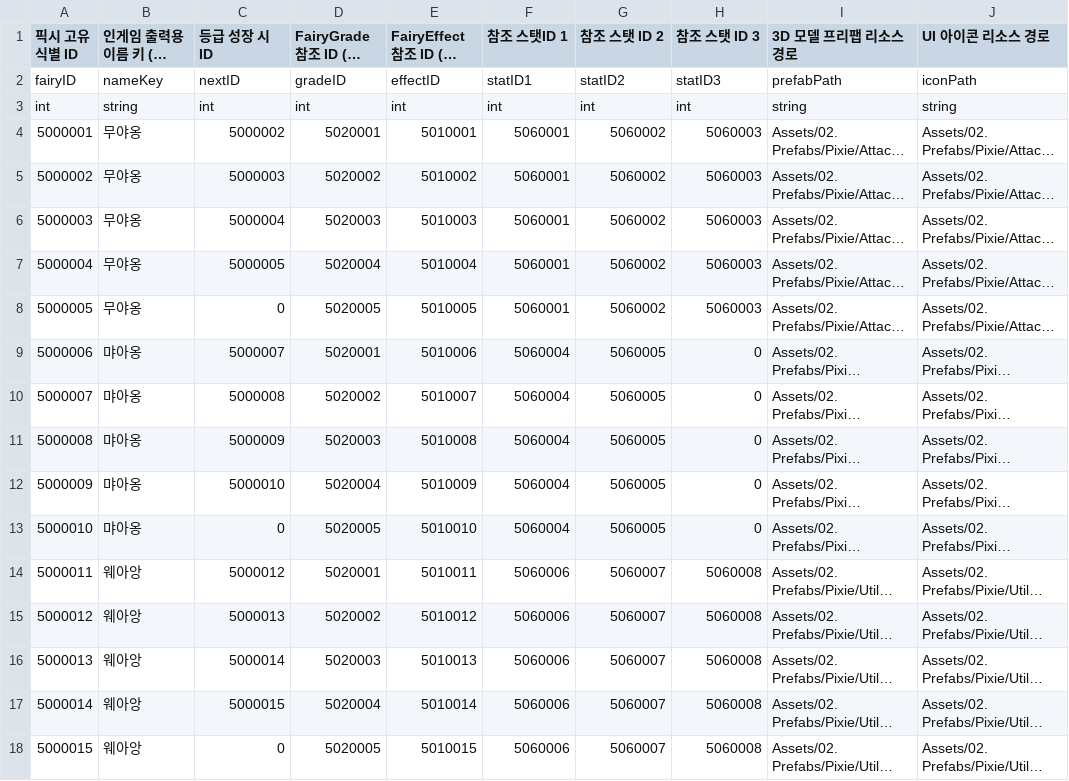
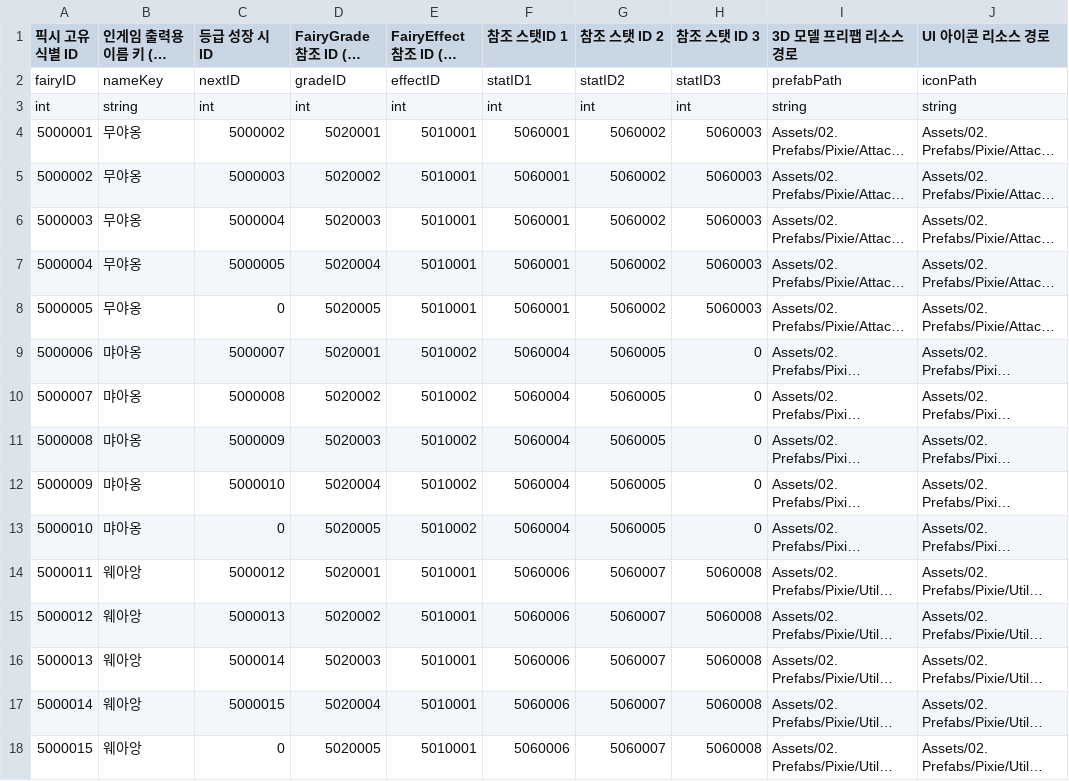
Before and after one commit to GodKong2431/Memorium, a CSV file: Assets/04. CSV/Pixie/FairyInfoTable.csv, drawn as a sheet; only a part is shown; long unchanged cells end in …; the diff names each change by its address in the sheet, - before the commit and + after, or states it on an @@ line.

```diff
--- a/Assets/04. CSV/Pixie/FairyInfoTable.csv
+++ b/Assets/04. CSV/Pixie/FairyInfoTable.csv
-E5 (FairyEffect 참조 ID (발동 로직)): 5010002
+E5 (FairyEffect 참조 ID (발동 로직)): 5010001
-E6 (FairyEffect 참조 ID (발동 로직)): 5010003
+E6 (FairyEffect 참조 ID (발동 로직)): 5010001
-E7 (FairyEffect 참조 ID (발동 로직)): 5010004
+E7 (FairyEffect 참조 ID (발동 로직)): 5010001
-E8 (FairyEffect 참조 ID (발동 로직)): 5010005
+E8 (FairyEffect 참조 ID (발동 로직)): 5010001
-E9 (FairyEffect 참조 ID (발동 로직)): 5010006
+E9 (FairyEffect 참조 ID (발동 로직)): 5010002
-E10 (FairyEffect 참조 ID (발동 로직)): 5010007
+E10 (FairyEffect 참조 ID (발동 로직)): 5010002
-E11 (FairyEffect 참조 ID (발동 로직)): 5010008
+E11 (FairyEffect 참조 ID (발동 로직)): 5010002
-E12 (FairyEffect 참조 ID (발동 로직)): 5010009
+E12 (FairyEffect 참조 ID (발동 로직)): 5010002
-E13 (FairyEffect 참조 ID (발동 로직)): 5010010
+E13 (FairyEffect 참조 ID (발동 로직)): 5010002
-E14 (FairyEffect 참조 ID (발동 로직)): 5010011
+E14 (FairyEffect 참조 ID (발동 로직)): 5010001
-E15 (FairyEffect 참조 ID (발동 로직)): 5010012
+E15 (FairyEffect 참조 ID (발동 로직)): 5010001
-E16 (FairyEffect 참조 ID (발동 로직)): 5010013
+E16 (FairyEffect 참조 ID (발동 로직)): 5010001
-E17 (FairyEffect 참조 ID (발동 로직)): 5010014
+E17 (FairyEffect 참조 ID (발동 로직)): 5010001
-E18 (FairyEffect 참조 ID (발동 로직)): 5010015
+E18 (FairyEffect 참조 ID (발동 로직)): 5010001
```
Also changed, not shown: Assets/04. CSV/Pixie/FairyEffectTable.csv, Assets/04. CSV/Pixie/TriggerInfoTable.csv, 1 other file.
